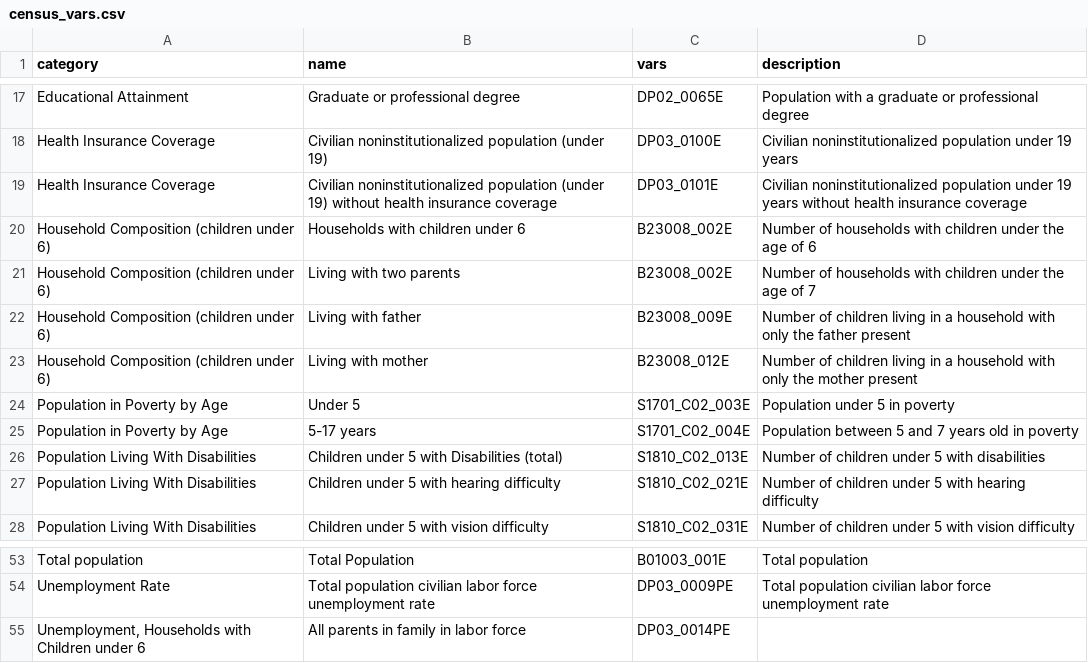
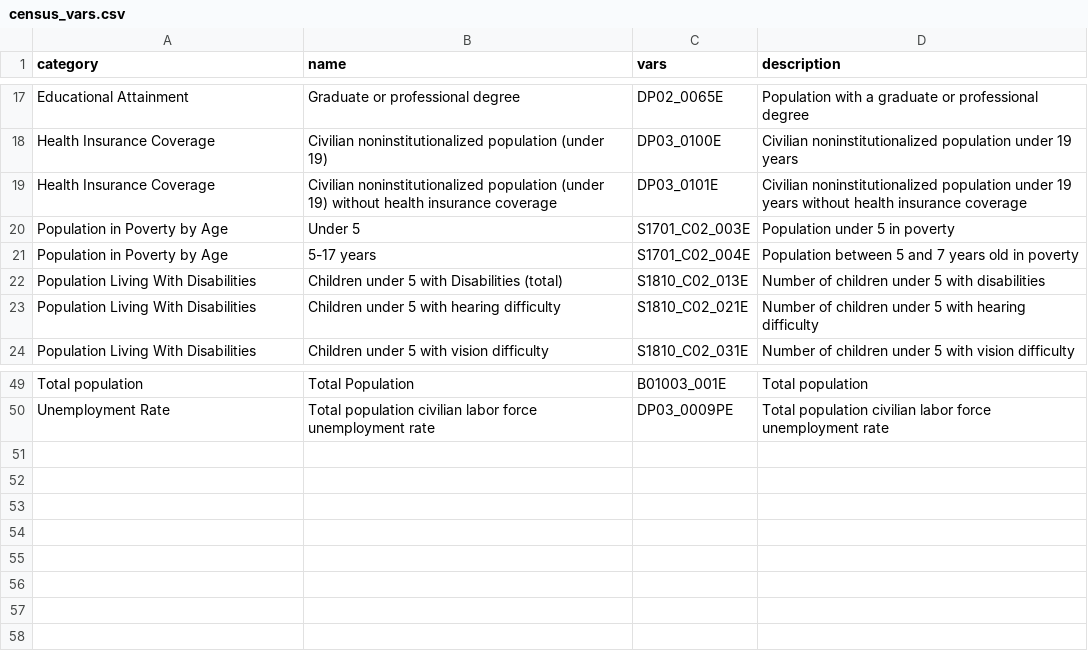
Before and after one commit to SystemsFall21/flaskAppNHSA, a CSV file: census_vars.csv, drawn as a sheet; only a part is shown, gaps mark what is left out; the diff names each change by its address in the sheet, - before the commit and + after, or states it on an @@ line.

```diff
--- a/census_vars.csv
+++ b/census_vars.csv
-row 20: Household Composition (children under 6) | Households with children under 6 | B23008_002E | Number of households with children under the age of 6
-row 21: Household Composition (children under 6) | Living with two parents | B23008_002E | Number of households with children under the age of 7
-row 22: Household Composition (children under 6) | Living with father | B23008_009E | Number of children living in a household with only the father present
-row 23: Household Composition (children under 6) | Living with mother | B23008_012E | Number of children living in a household with only the mother present
-row 55: Unemployment, Households with Children under 6 | All parents in family in labor force | DP03_0014PE
```
Also changed, not shown: 21 other files.
